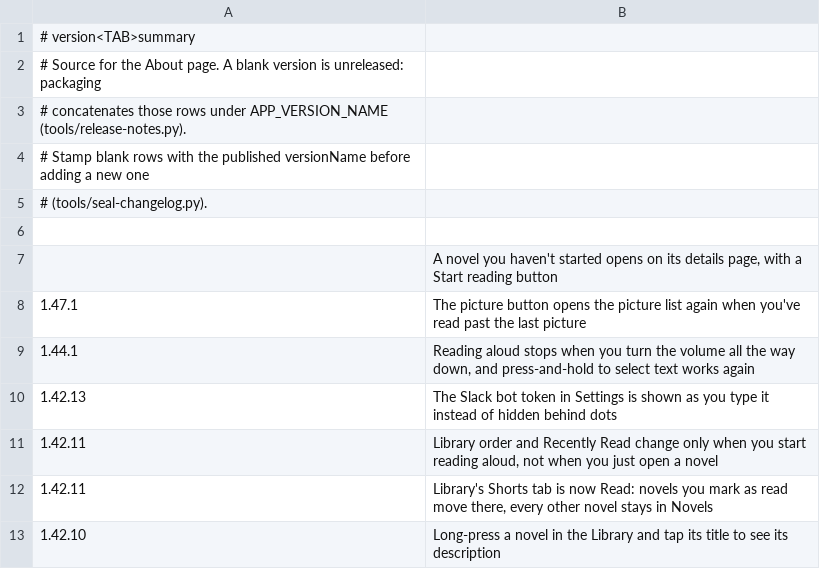
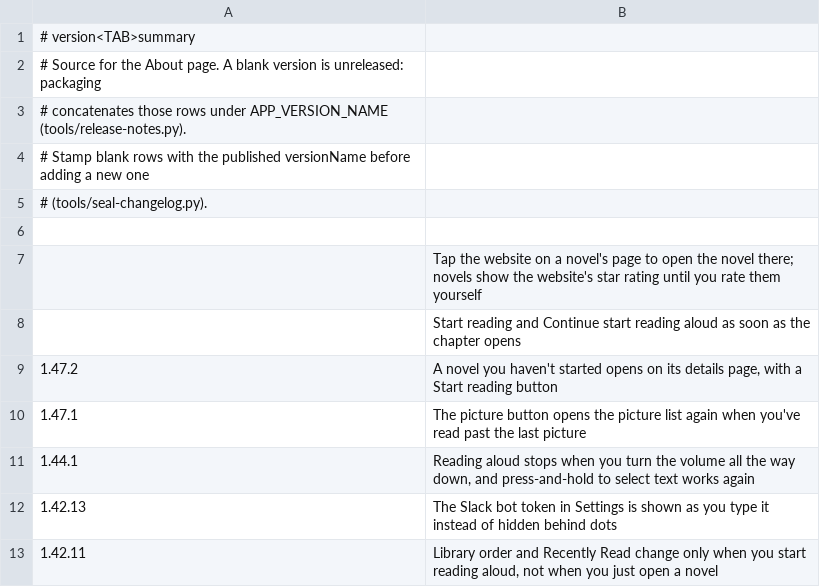
Before and after one commit to vtlinh/novels, a TSV file: android/changelog/notes.tsv, drawn as a sheet; only a part is shown; the shorter side is filled out with more unchanged rows.

```diff
--- a/android/changelog/notes.tsv
+++ b/android/changelog/notes.tsv
@@ -6,3 +6,5 @@
 
-	A novel you haven't started opens on its details page, with a Start reading button
+	Tap the website on a novel's page to open the novel there; novels show the website's star rating until you rate them yourself
+	Start reading and Continue start reading aloud as soon as the chapter opens
+1.47.2	A novel you haven't started opens on its details page, with a Start reading button
 1.47.1	The picture button opens the picture list again when you've read past the last picture
```
Also changed, not shown: 31 other files.
